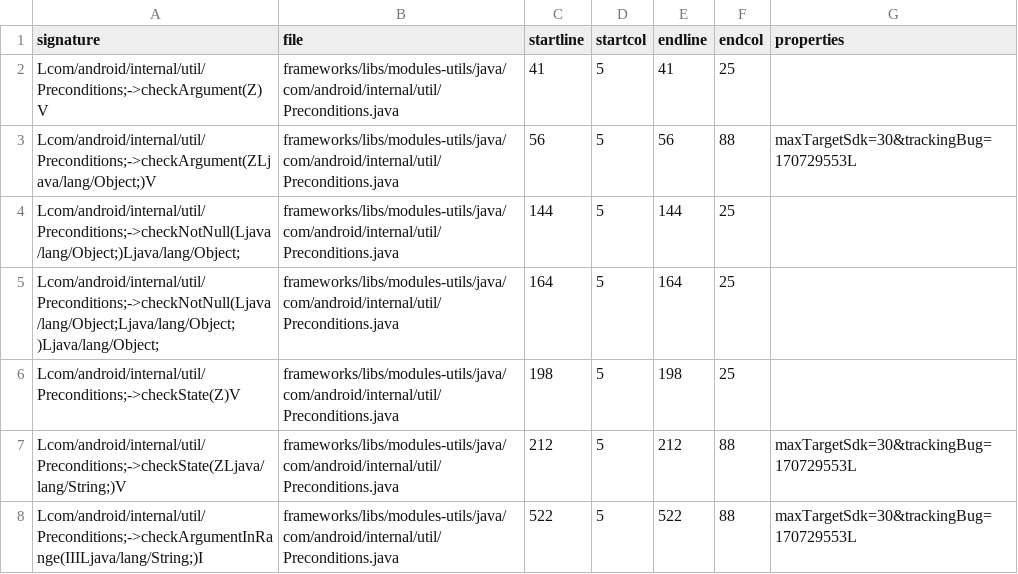
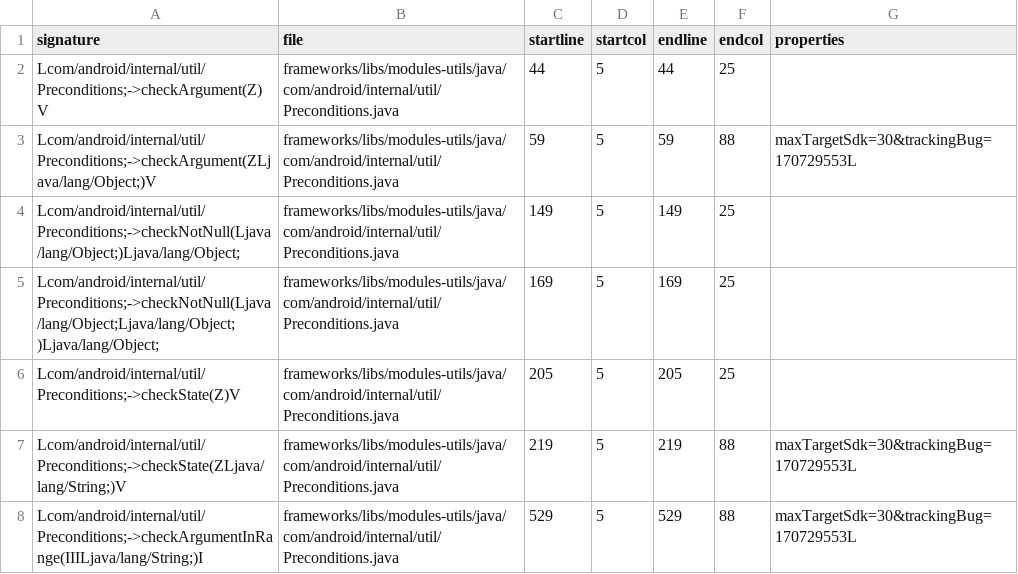
Before and after one commit to msft-mirror-aosp/platform.prebuilts.module_sdk.AppSearch, a CSV file: current/hiddenapi/index.csv, drawn as a sheet.

```diff
--- a/current/hiddenapi/index.csv
+++ b/current/hiddenapi/index.csv
@@ -1,8 +1,8 @@
 signature,file,startline,startcol,endline,endcol,properties
-Lcom/android/internal/util/Preconditions;->checkArgument(Z)V,frameworks/libs/modules-utils/java/com/android/internal/util/Preconditions.java,41,5,41,25,
-Lcom/android/internal/util/Preconditions;->checkArgument(ZLjava/lang/Object;)V,frameworks/libs/modules-utils/java/com/android/internal/util/Preconditions.java,56,5,56,88,maxTargetSdk=30&trackingBug=170729553L
-Lcom/android/internal/util/Preconditions;->checkNotNull(Ljava/lang/Object;)Ljava/lang/Object;,frameworks/libs/modules-utils/java/com/android/internal/util/Preconditions.java,144,5,144,25,
-Lcom/android/internal/util/Preconditions;->checkNotNull(Ljava/lang/Object;Ljava/lang/Object;)Ljava/lang/Object;,frameworks/libs/modules-utils/java/com/android/internal/util/Preconditions.java,164,5,164,25,
-Lcom/android/internal/util/Preconditions;->checkState(Z)V,frameworks/libs/modules-utils/java/com/android/internal/util/Preconditions.java,198,5,198,25,
-Lcom/android/internal/util/Preconditions;->checkState(ZLjava/lang/String;)V,frameworks/libs/modules-utils/java/com/android/internal/util/Preconditions.java,212,5,212,88,maxTargetSdk=30&trackingBug=170729553L
-Lcom/android/internal/util/Preconditions;->checkArgumentInRange(IIILjava/lang/String;)I,frameworks/libs/modules-utils/java/com/android/internal/util/Preconditions.java,522,5,522,88,maxTargetSdk=30&trackingBug=170729553L
+Lcom/android/internal/util/Preconditions;->checkArgument(Z)V,frameworks/libs/modules-utils/java/com/android/internal/util/Preconditions.java,44,5,44,25,
+Lcom/android/internal/util/Preconditions;->checkArgument(ZLjava/lang/Object;)V,frameworks/libs/modules-utils/java/com/android/internal/util/Preconditions.java,59,5,59,88,maxTargetSdk=30&trackingBug=170729553L
+Lcom/android/internal/util/Preconditions;->checkNotNull(Ljava/lang/Object;)Ljava/lang/Object;,frameworks/libs/modules-utils/java/com/android/internal/util/Preconditions.java,149,5,149,25,
+Lcom/android/internal/util/Preconditions;->checkNotNull(Ljava/lang/Object;Ljava/lang/Object;)Ljava/lang/Object;,frameworks/libs/modules-utils/java/com/android/internal/util/Preconditions.java,169,5,169,25,
+Lcom/android/internal/util/Preconditions;->checkState(Z)V,frameworks/libs/modules-utils/java/com/android/internal/util/Preconditions.java,205,5,205,25,
+Lcom/android/internal/util/Preconditions;->checkState(ZLjava/lang/String;)V,frameworks/libs/modules-utils/java/com/android/internal/util/Preconditions.java,219,5,219,88,maxTargetSdk=30&trackingBug=170729553L
+Lcom/android/internal/util/Preconditions;->checkArgumentInRange(IIILjava/lang/String;)I,frameworks/libs/modules-utils/java/com/android/internal/util/Preconditions.java,529,5,529,88,maxTargetSdk=30&trackingBug=170729553L
```
Also changed, not shown: 15 other files.
